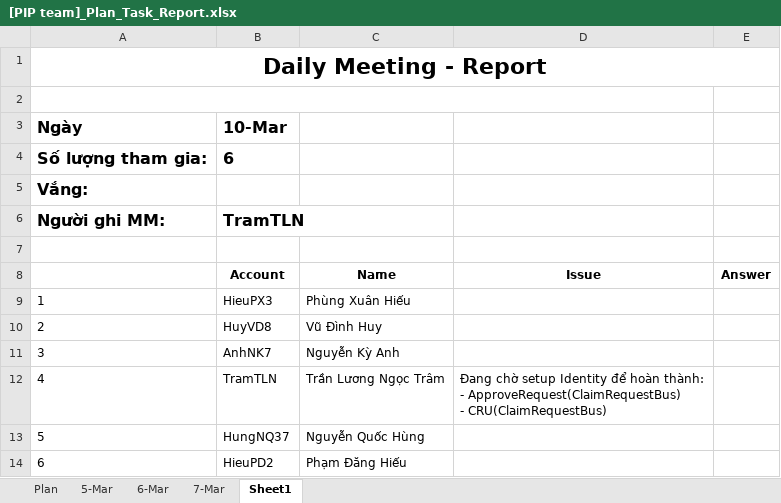
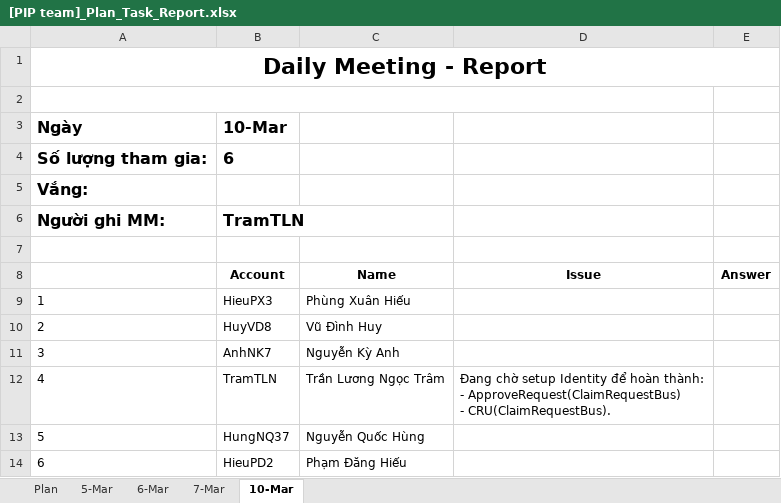
Before and after one commit to hieupd/MockDocument-PIP, an Excel workbook: [PIP team]_Plan_Task_Report.xlsx, sheet 10-Mar, drawn as a sheet; values as stored, in another font and other column widths than the file's, no borders; ↵ is a line break in a cell; the diff names each change by its address in the sheet, - before the commit and + after, or states it on an @@ line.

```diff
--- a/[PIP team]_Plan_Task_Report.xlsx (sheet 10-Mar)
+++ b/[PIP team]_Plan_Task_Report.xlsx (sheet 10-Mar)
-sheet tab: Sheet1
+sheet tab: 10-Mar
-D12: …ApproveRequest(ClaimRequestBus) ↵ - CRU(ClaimRequestBus)
+D12: …ApproveRequest(ClaimRequestBus) ↵ - CRU(ClaimRequestBus).
```
Also changed, not shown: sheet Plan, 2 other files.
